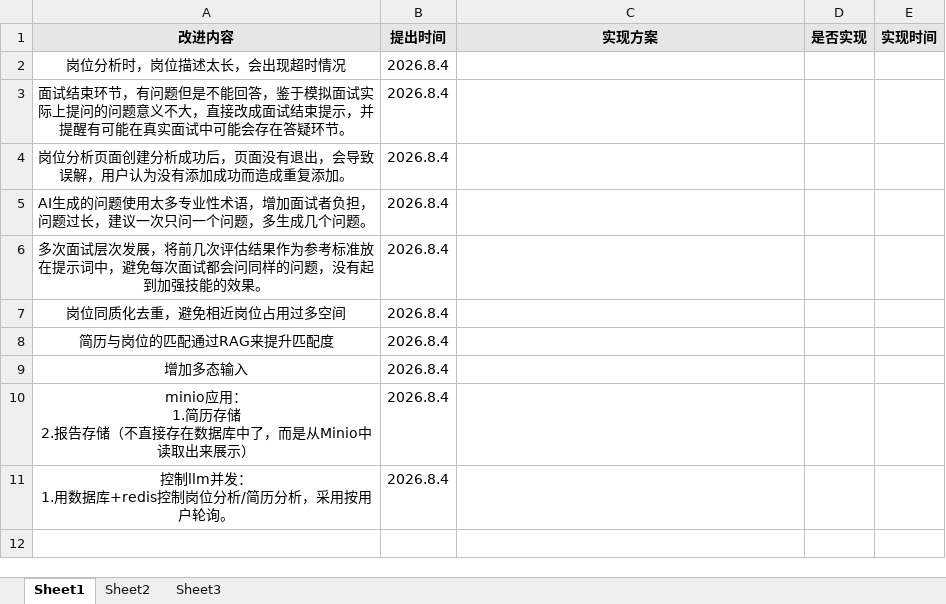
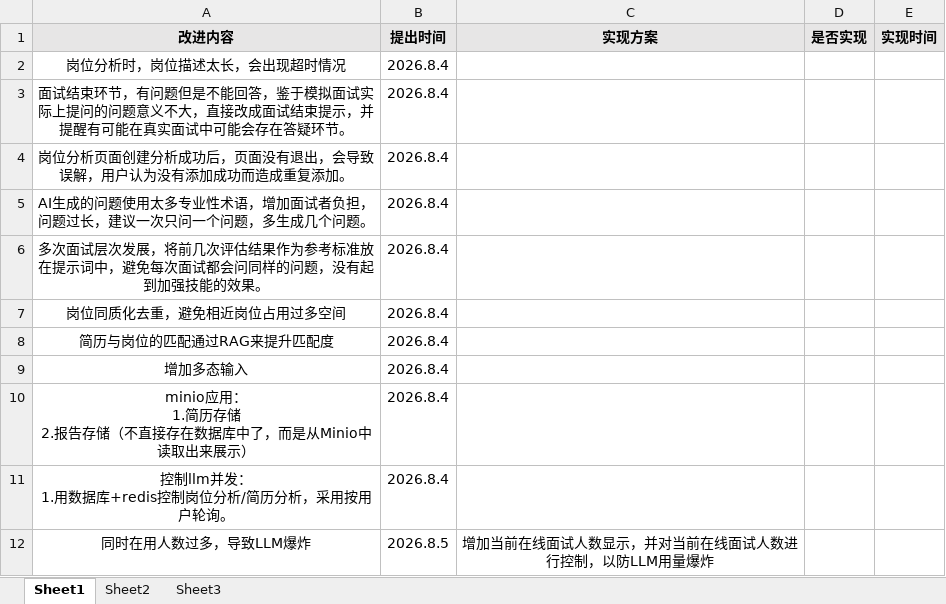
Before and after one commit to wanzhihuiha/interview-coach, an Excel workbook: 系统进化清单.xlsx, sheet Sheet1, drawn as a sheet; values as stored, in another font and other column widths than the file's, no borders; the diff names each change by its address in the sheet, - before the commit and + after, or states it on an @@ line.

Commit message:
系统进化清单更新，增加LLM使用量控制

```diff
--- a/系统进化清单.xlsx (sheet Sheet1)
+++ b/系统进化清单.xlsx (sheet Sheet1)
+row 12: 同时在用人数过多，导致LLM爆炸 | 2026.8.5 | 增加当前在线面试人数显示，并对当前在线面试人数进行控制，以防LLM用量爆炸
```
